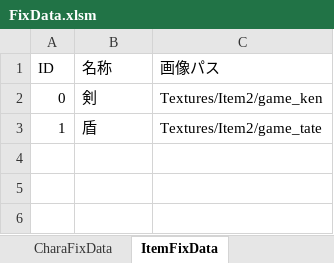
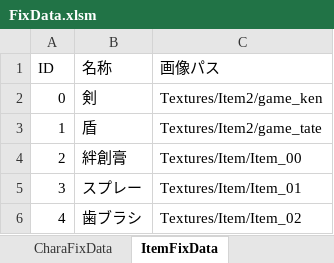
Before and after one commit to JJC-Game/JJC_ActiveLearning_2023_9gatsu_32, an Excel workbook: Etc/FixData/FixData.xlsm, sheet ItemFixData, drawn as a sheet; values as stored, in another font and other column widths than the file's, no borders; the diff names each change by its address in the sheet, - before the commit and + after, or states it on an @@ line.

```diff
--- a/Etc/FixData/FixData.xlsm (sheet ItemFixData)
+++ b/Etc/FixData/FixData.xlsm (sheet ItemFixData)
+row 4: 2 | 絆創膏 | Textures/Item/Item_00
+row 5: 3 | スプレー | Textures/Item/Item_01
+row 6: 4 | 歯ブラシ | Textures/Item/Item_02
```
Also changed, not shown: 12 other files.
